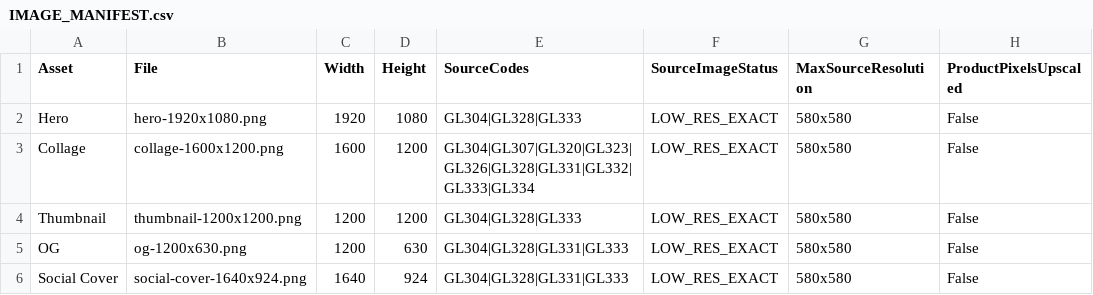
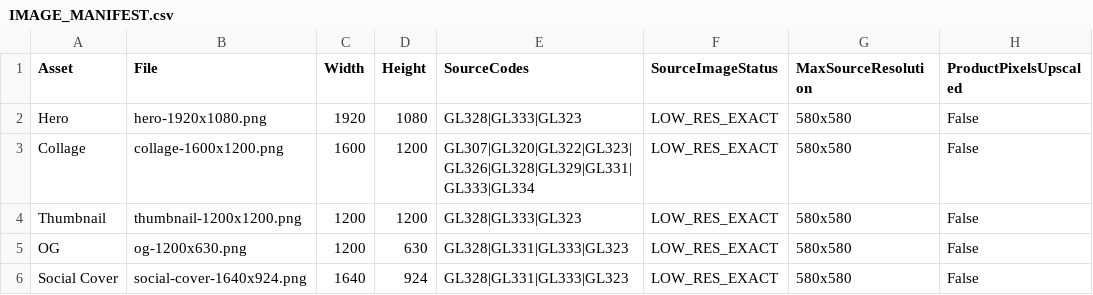
Before and after one commit to phuvuongdistributor-boop/-bafurni-website, a CSV file: PACKAGE_MESH_HIGHBACK_GL3XX_THEONE/images/IMAGE_MANIFEST.csv, drawn as a sheet; only a part is shown; the diff names each change by its address in the sheet, - before the commit and + after, or states it on an @@ line.

```diff
--- a/PACKAGE_MESH_HIGHBACK_GL3XX_THEONE/images/IMAGE_MANIFEST.csv
+++ b/PACKAGE_MESH_HIGHBACK_GL3XX_THEONE/images/IMAGE_MANIFEST.csv
-E2 (SourceCodes): GL304|GL328|GL333
+E2 (SourceCodes): GL328|GL333|GL323
-E3 (SourceCodes): GL304|GL307|GL320|GL323|GL326|GL328|GL331|GL332|GL333|GL334
+E3 (SourceCodes): GL307|GL320|GL322|GL323|GL326|GL328|GL329|GL331|GL333|GL334
-E4 (SourceCodes): GL304|GL328|GL333
+E4 (SourceCodes): GL328|GL333|GL323
-E5:E6 (SourceCodes): GL304|GL328|GL331|GL333
+E5:E6 (SourceCodes): GL328|GL331|GL333|GL323
```
Also changed, not shown: PACKAGE_MESH_HIGHBACK_GL3XX_THEONE/images/SOURCE_IMAGE_AUDIT.csv, PACKAGE_MESH_HIGHBACK_GL3XX_THEONE/report/PRODUCT_FIELD_PROVENANCE_V10_04.csv, 33 other files.
